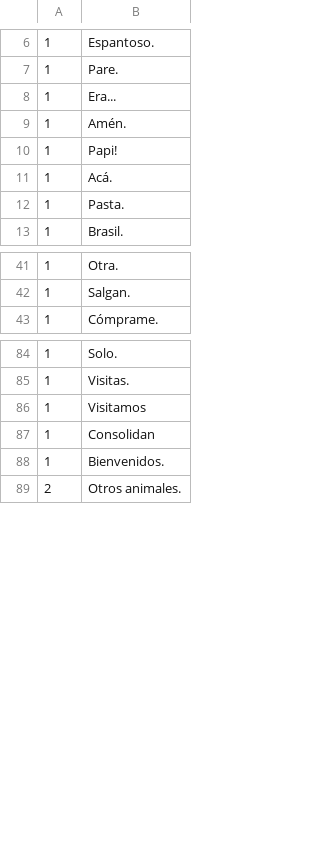
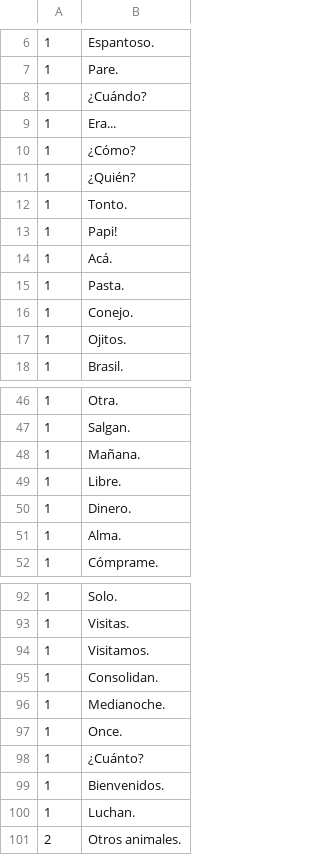
Before and after one commit to aconeil/Readability, a TSV file: sentences/es.tsv, drawn as a sheet; only a part is shown, gaps mark what is left out; the diff covers the shown part only.

```diff
--- a/sentences/es.tsv
+++ b/sentences/es.tsv
@@ -7,4 +7,7 @@
 1	Pare.
+1	¿Cuándo?
 1	Era...
-1	Amén.
+1	¿Cómo?
+1	¿Quién?
+1	Tonto.
 1	Papi!
@@ -12,2 +15,4 @@
 1	Pasta.
+1	Conejo.
+1	Ojitos.
 1	Brasil.
@@ -42,2 +47,6 @@
 1	Salgan.
+1	Mañana.
+1	Libre.
+1	Dinero.
+1	Alma.
 1	Cómprame.
@@ -85,5 +93,9 @@
 1	Visitas.
-1	Visitamos
-1	Consolidan
+1	Visitamos.
+1	Consolidan.
+1	Medianoche.
+1	Once.
+1	¿Cuánto?
 1	Bienvenidos.
+1	Luchan.
 2	Otros animales.
```
Also changed, not shown: 27 added rows, 2 removed rows and 5 edited cells elsewhere in this file.
